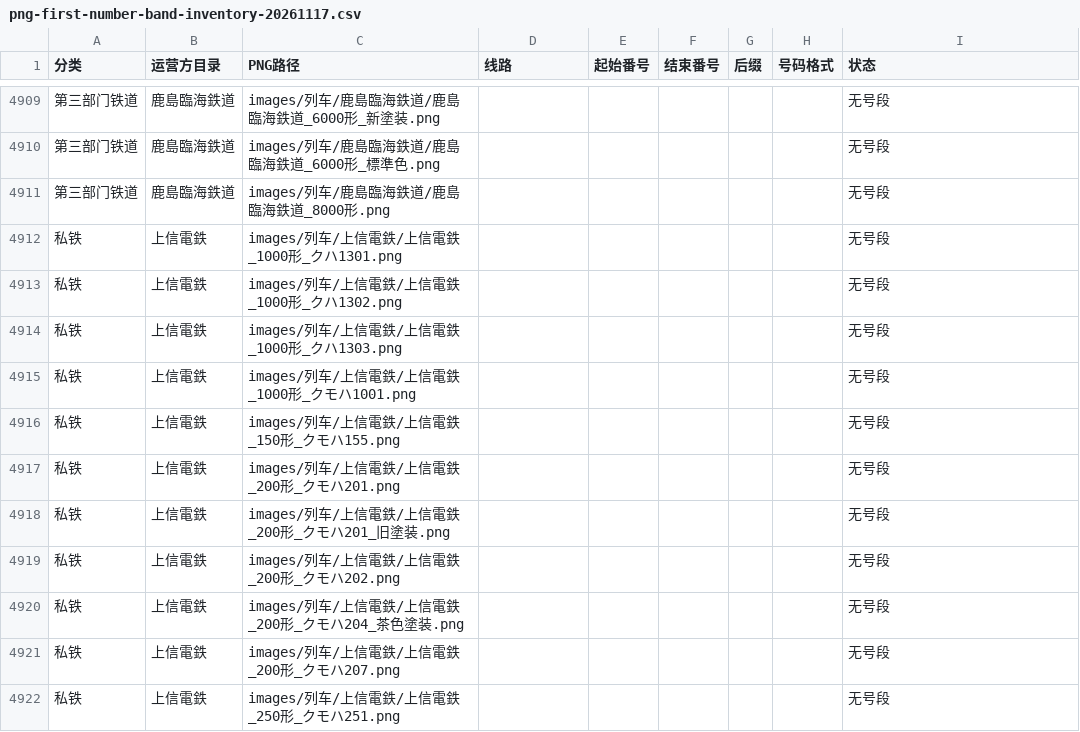
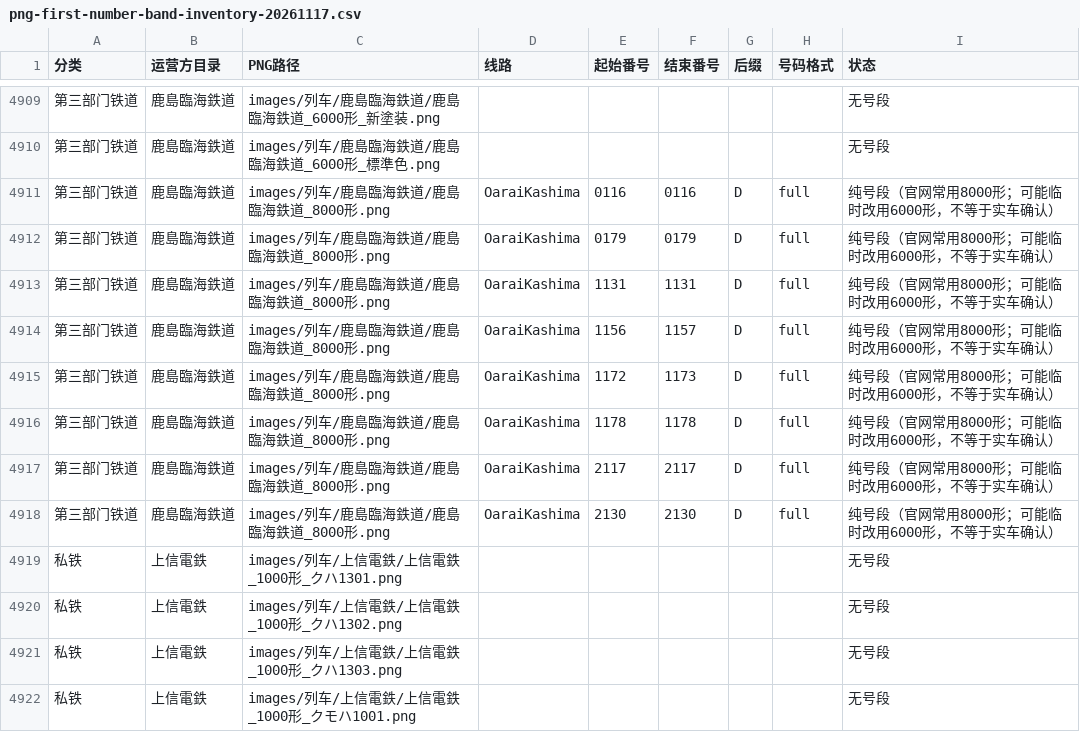
Before and after one commit to biubiu52011/pixel-tetsudo, a CSV file: data/audits/png-first-number-band-inventory-20261117.csv, drawn as a sheet; only a part is shown, gaps mark what is left out; the shorter side is filled out with more unchanged rows; the diff names each change by its address in the sheet, - before the commit and + after, or states it on an @@ line.

Commit message:
audit: replace Kashima Rinkai 8000 gallery blank with eight operator-sourced exact bands

```diff
--- a/data/audits/png-first-number-band-inventory-20261117.csv
+++ b/data/audits/png-first-number-band-inventory-20261117.csv
-D4911 (线路): (empty)
+D4911 (线路): OaraiKashima
-E4911 (起始番号): (empty)
+E4911 (起始番号): 0116
-F4911 (结束番号): (empty)
+F4911 (结束番号): 0116
-G4911 (后缀): (empty)
+G4911 (后缀): D
-H4911 (号码格式): (empty)
+H4911 (号码格式): full
-I4911 (状态): 无号段
+I4911 (状态): 纯号段（官网常用8000形；可能临时改用6000形，不等于实车确认）
+row 4912: 第三部门铁道 | 鹿島臨海鉄道 | images/列车/鹿島臨海鉄道/鹿島臨海鉄道_8000形.png | OaraiKashima | 0179 | 0179 | D | full | 纯号段（官网常用8000形；可能临时改用6000形，不等于实车确认）
+row 4913: 第三部门铁道 | 鹿島臨海鉄道 | images/列车/鹿島臨海鉄道/鹿島臨海鉄道_8000形.png | OaraiKashima | 1131 | 1131 | D | full | 纯号段（官网常用8000形；可能临时改用6000形，不等于实车确认）
+row 4914: 第三部门铁道 | 鹿島臨海鉄道 | images/列车/鹿島臨海鉄道/鹿島臨海鉄道_8000形.png | OaraiKashima | 1156 | 1157 | D | full | 纯号段（官网常用8000形；可能临时改用6000形，不等于实车确认）
+row 4915: 第三部门铁道 | 鹿島臨海鉄道 | images/列车/鹿島臨海鉄道/鹿島臨海鉄道_8000形.png | OaraiKashima | 1172 | 1173 | D | full | 纯号段（官网常用8000形；可能临时改用6000形，不等于实车确认）
+row 4916: 第三部门铁道 | 鹿島臨海鉄道 | images/列车/鹿島臨海鉄道/鹿島臨海鉄道_8000形.png | OaraiKashima | 1178 | 1178 | D | full | 纯号段（官网常用8000形；可能临时改用6000形，不等于实车确认）
+row 4917: 第三部门铁道 | 鹿島臨海鉄道 | images/列车/鹿島臨海鉄道/鹿島臨海鉄道_8000形.png | OaraiKashima | 2117 | 2117 | D | full | 纯号段（官网常用8000形；可能临时改用6000形，不等于实车确认）
+row 4918: 第三部门铁道 | 鹿島臨海鉄道 | images/列车/鹿島臨海鉄道/鹿島臨海鉄道_8000形.png | OaraiKashima | 2130 | 2130 | D | full | 纯号段（官网常用8000形；可能临时改用6000形，不等于实车确认）
```
